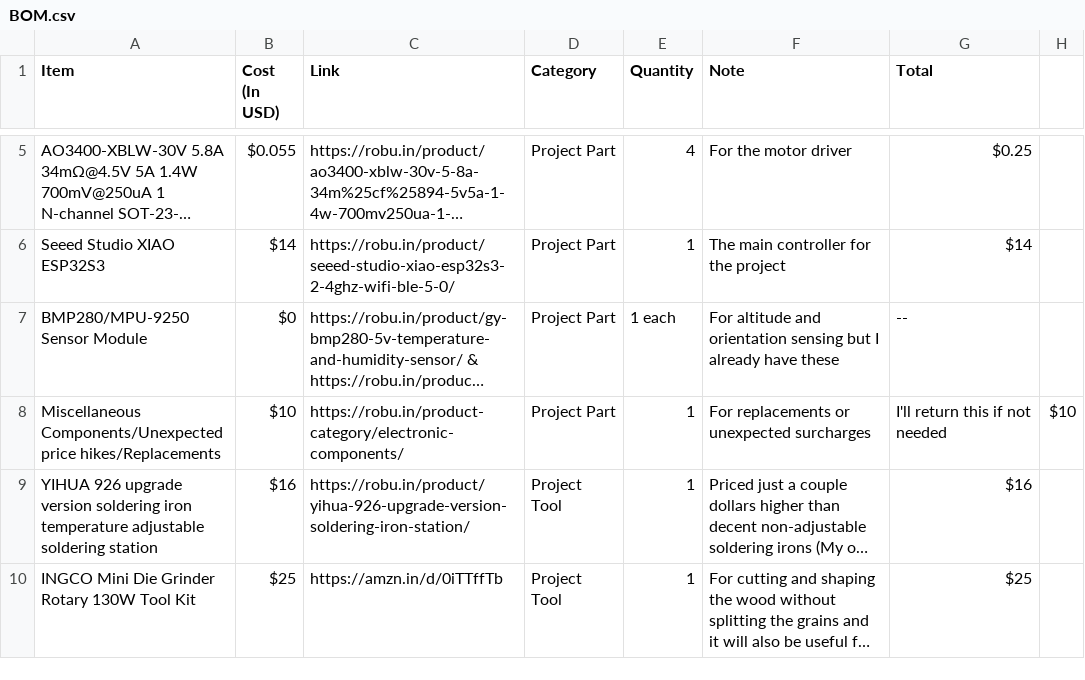
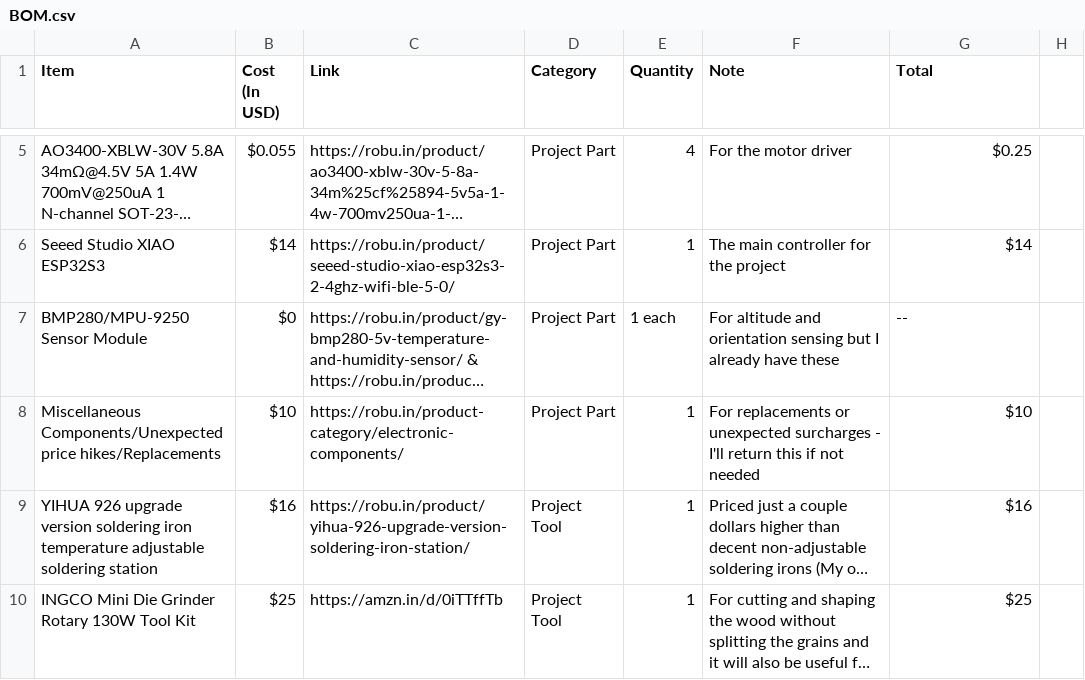
Before and after one commit to Sarthak-jnj/Mosh, a CSV file: BOM.csv, drawn as a sheet; only a part is shown, gaps mark what is left out; long unchanged cells end in …; the diff names each change by its address in the sheet, - before the commit and + after, or states it on an @@ line.

Commit message:
Another BOM fix

```diff
--- a/BOM.csv
+++ b/BOM.csv
-F8 (Note): …unexpected surcharges
+F8 (Note): …unexpected surcharges - I'll return this if not needed
-G8 (Total): I'll return this if not needed
+G8 (Total): $10
-H8: $10
+H8: (empty)
```
